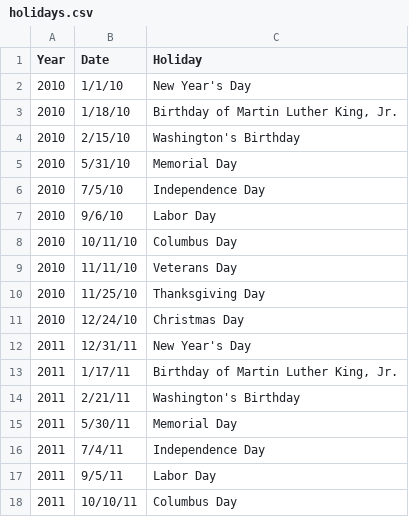
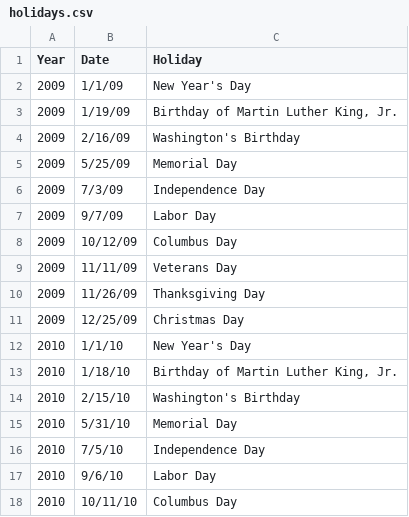
Before and after one commit to kthouz/Flights_Delays, a CSV file: data/holidays.csv, drawn as a sheet; only a part is shown; the shorter side is filled out with more unchanged rows; the diff names each change by its address in the sheet, - before the commit and + after, or states it on an @@ line.

```diff
--- a/data/holidays.csv
+++ b/data/holidays.csv
+row 2: 2009 | 1/1/09 | New Year's Day
+row 3: 2009 | 1/19/09 | Birthday of Martin Luther King, Jr.
+row 4: 2009 | 2/16/09 | Washington's Birthday
+row 5: 2009 | 5/25/09 | Memorial Day
+row 6: 2009 | 7/3/09 | Independence Day
+row 7: 2009 | 9/7/09 | Labor Day
+row 8: 2009 | 10/12/09 | Columbus Day
+row 9: 2009 | 11/11/09 | Veterans Day
+row 10: 2009 | 11/26/09 | Thanksgiving Day
+row 11: 2009 | 12/25/09 | Christmas Day
```
Also changed, not shown: 1 other file.
